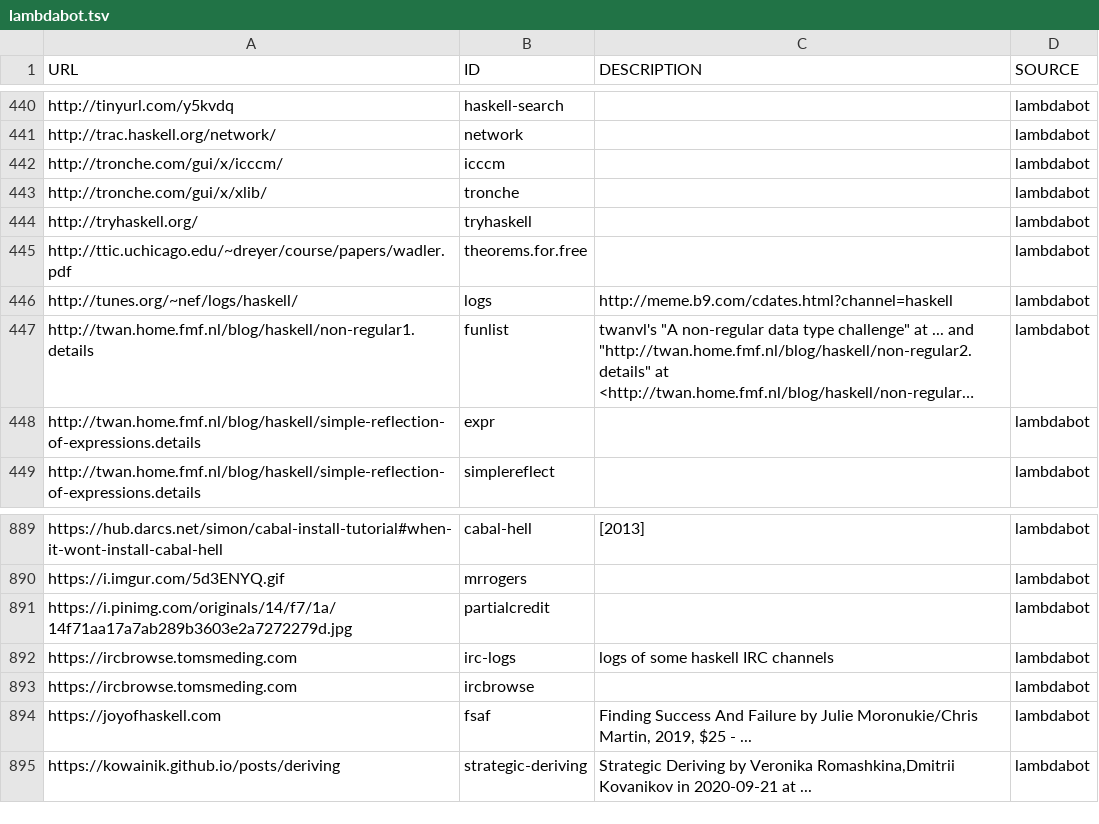
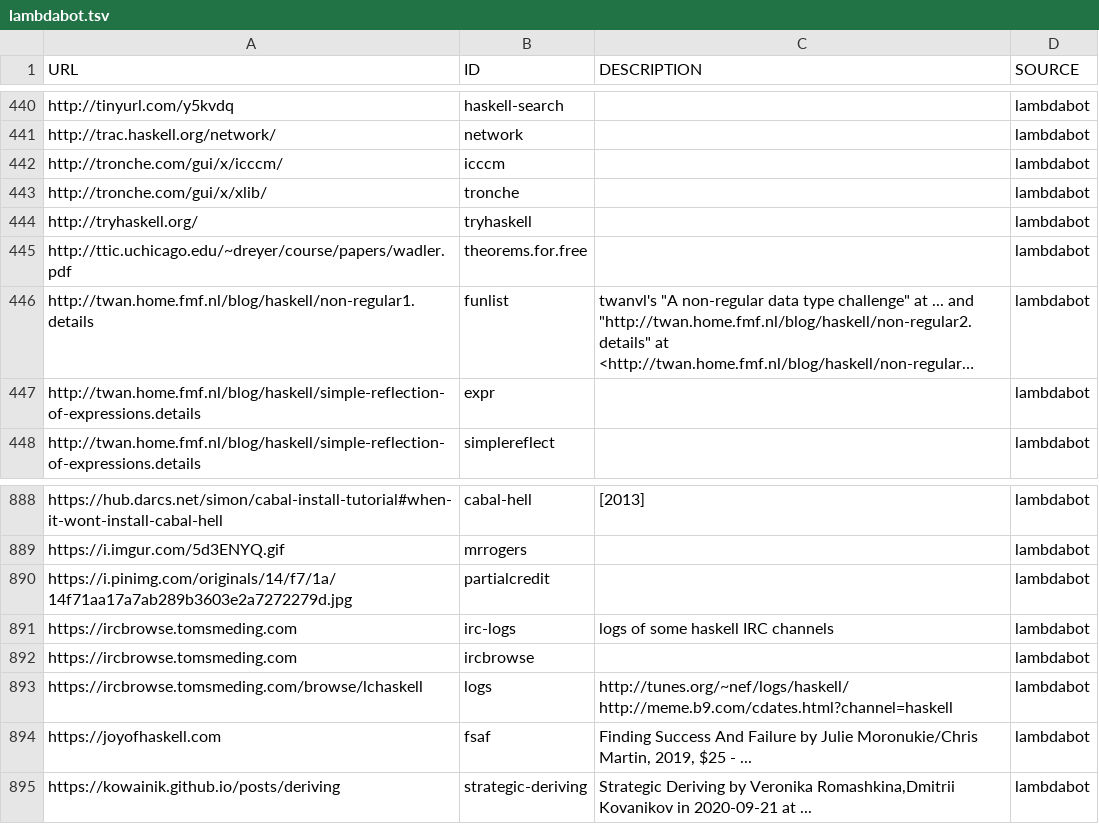
Before and after one commit to simonmichael/haskell-links-data, a TSV file: lambdabot.tsv, drawn as a sheet; only a part is shown, gaps mark what is left out; long unchanged cells end in …; removed rows and columns are numbered as before the commit, all else as after; the diff names each change by its address in the sheet, - before the commit and + after, or states it on an @@ line.

Commit message:
update lambdabot

```diff
--- a/lambdabot.tsv
+++ b/lambdabot.tsv
-row 446: http://tunes.org/~nef/logs/haskell/ | logs | http://meme.b9.com/cdates.html?channel=haskell | lambdabot
+row 893: https://ircbrowse.tomsmeding.com/browse/lchaskell | logs | http://tunes.org/~nef/logs/haskell/ http://meme.b9.com/cdates.html?channel=haskell | lambdabot
```
